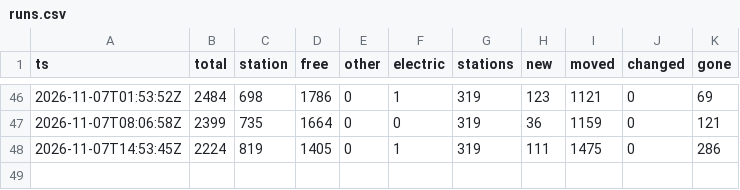
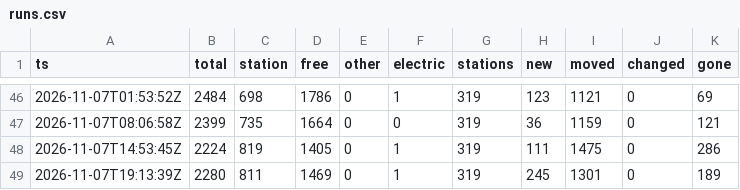
Before and after one commit to eneuberg/kvb-bike-tracker, a CSV file: data/history/runs.csv, drawn as a sheet; only a part is shown, gaps mark what is left out.

```diff
--- a/data/history/runs.csv
+++ b/data/history/runs.csv
@@ -48 +48,2 @@ ts,total,station,free,other,electric,stations,new,moved,changed,gone
 2026-11-07T14:53:45Z,2224,819,1405,0,1,319,111,1475,0,286
+2026-11-07T19:13:39Z,2280,811,1469,0,1,319,245,1301,0,189
```
Also changed, not shown: 1 other file.
